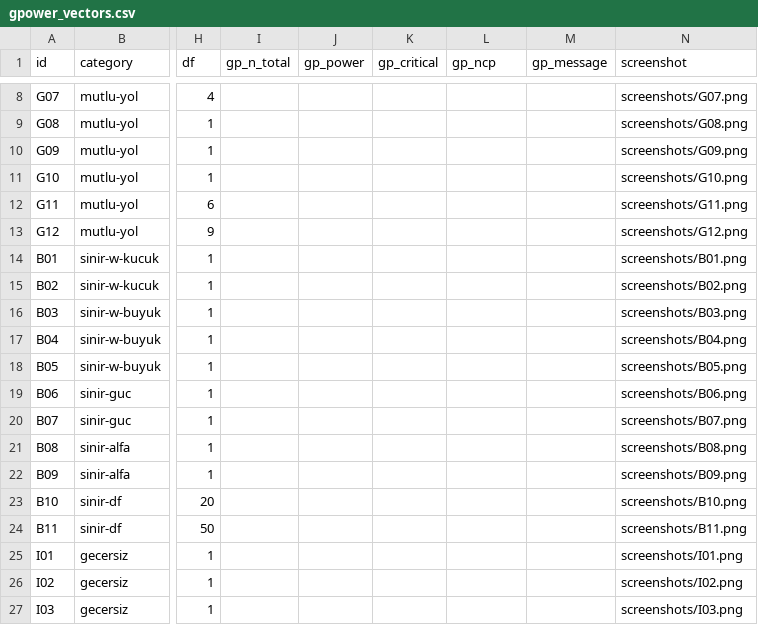
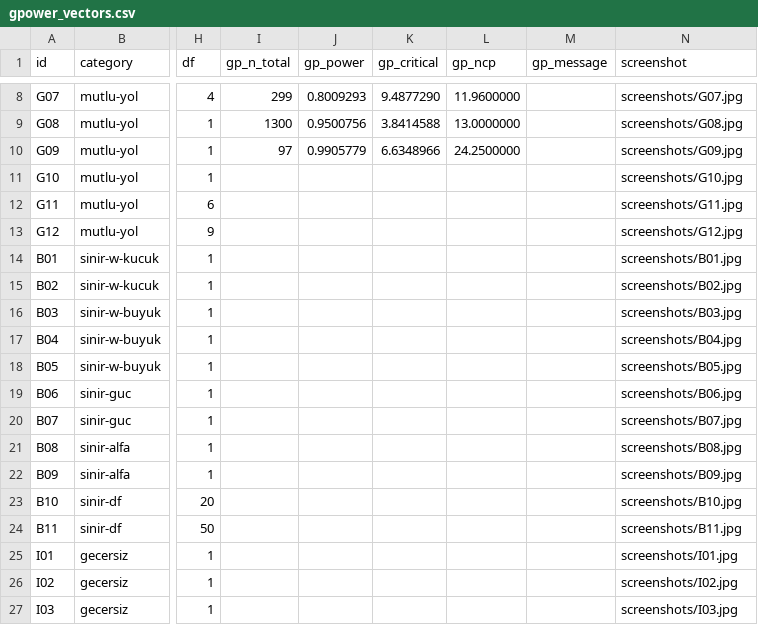
Before and after one commit to Karaviranli/yzm301-chi2-teardown, a CSV file: oracle/gpower_vectors.csv, drawn as a sheet; only a part is shown, gaps mark what is left out; the diff covers the shown part only; the diff names each change by its address in the sheet, - before the commit and + after, or states it on an @@ line.

Commit message:
Kâhin: G*Power arayüzünden 9 vektör, 9/9 eşleşme

```diff
--- a/oracle/gpower_vectors.csv
+++ b/oracle/gpower_vectors.csv
-I8 (gp_n_total): (empty)
+I8 (gp_n_total): 299
-J8 (gp_power): (empty)
+J8 (gp_power): 0.8009293
-K8 (gp_critical): (empty)
+K8 (gp_critical): 9.4877290
-L8 (gp_ncp): (empty)
+L8 (gp_ncp): 11.9600000
-N8 (screenshot): screenshots/G07.png
+N8 (screenshot): screenshots/G07.jpg
-I9 (gp_n_total): (empty)
+I9 (gp_n_total): 1300
-J9 (gp_power): (empty)
+J9 (gp_power): 0.9500756
-K9 (gp_critical): (empty)
+K9 (gp_critical): 3.8414588
-L9 (gp_ncp): (empty)
+L9 (gp_ncp): 13.0000000
-N9 (screenshot): screenshots/G08.png
+N9 (screenshot): screenshots/G08.jpg
-I10 (gp_n_total): (empty)
+I10 (gp_n_total): 97
-J10 (gp_power): (empty)
+J10 (gp_power): 0.9905779
-K10 (gp_critical): (empty)
+K10 (gp_critical): 6.6348966
-L10 (gp_ncp): (empty)
+L10 (gp_ncp): 24.2500000
-N10 (screenshot): screenshots/G09.png
+N10 (screenshot): screenshots/G09.jpg
-N11 (screenshot): screenshots/G10.png
+N11 (screenshot): screenshots/G10.jpg
-N12 (screenshot): screenshots/G11.png
+N12 (screenshot): screenshots/G11.jpg
-N13 (screenshot): screenshots/G12.png
+N13 (screenshot): screenshots/G12.jpg
-N14 (screenshot): screenshots/B01.png
+N14 (screenshot): screenshots/B01.jpg
-N15 (screenshot): screenshots/B02.png
+N15 (screenshot): screenshots/B02.jpg
-N16 (screenshot): screenshots/B03.png
+N16 (screenshot): screenshots/B03.jpg
-N17 (screenshot): screenshots/B04.png
+N17 (screenshot): screenshots/B04.jpg
-N18 (screenshot): screenshots/B05.png
+N18 (screenshot): screenshots/B05.jpg
-N19 (screenshot): screenshots/B06.png
+N19 (screenshot): screenshots/B06.jpg
-N20 (screenshot): screenshots/B07.png
+N20 (screenshot): screenshots/B07.jpg
-N21 (screenshot): screenshots/B08.png
+N21 (screenshot): screenshots/B08.jpg
-N22 (screenshot): screenshots/B09.png
+N22 (screenshot): screenshots/B09.jpg
-N23 (screenshot): screenshots/B10.png
+N23 (screenshot): screenshots/B10.jpg
-N24 (screenshot): screenshots/B11.png
+N24 (screenshot): screenshots/B11.jpg
-N25 (screenshot): screenshots/I01.png
+N25 (screenshot): screenshots/I01.jpg
-N26 (screenshot): screenshots/I02.png
+N26 (screenshot): screenshots/I02.jpg
-N27 (screenshot): screenshots/I03.png
+N27 (screenshot): screenshots/I03.jpg
```
Also changed, not shown: 44 edited cells elsewhere in this file, 12 other files.
